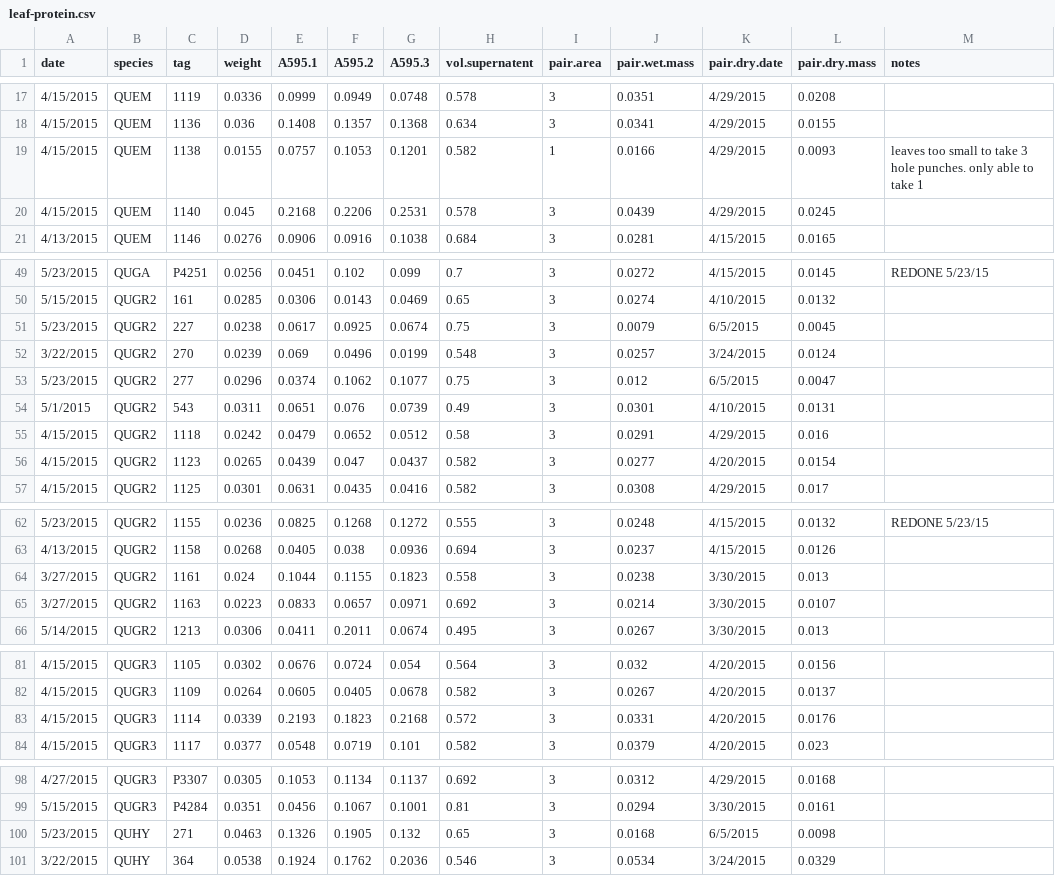
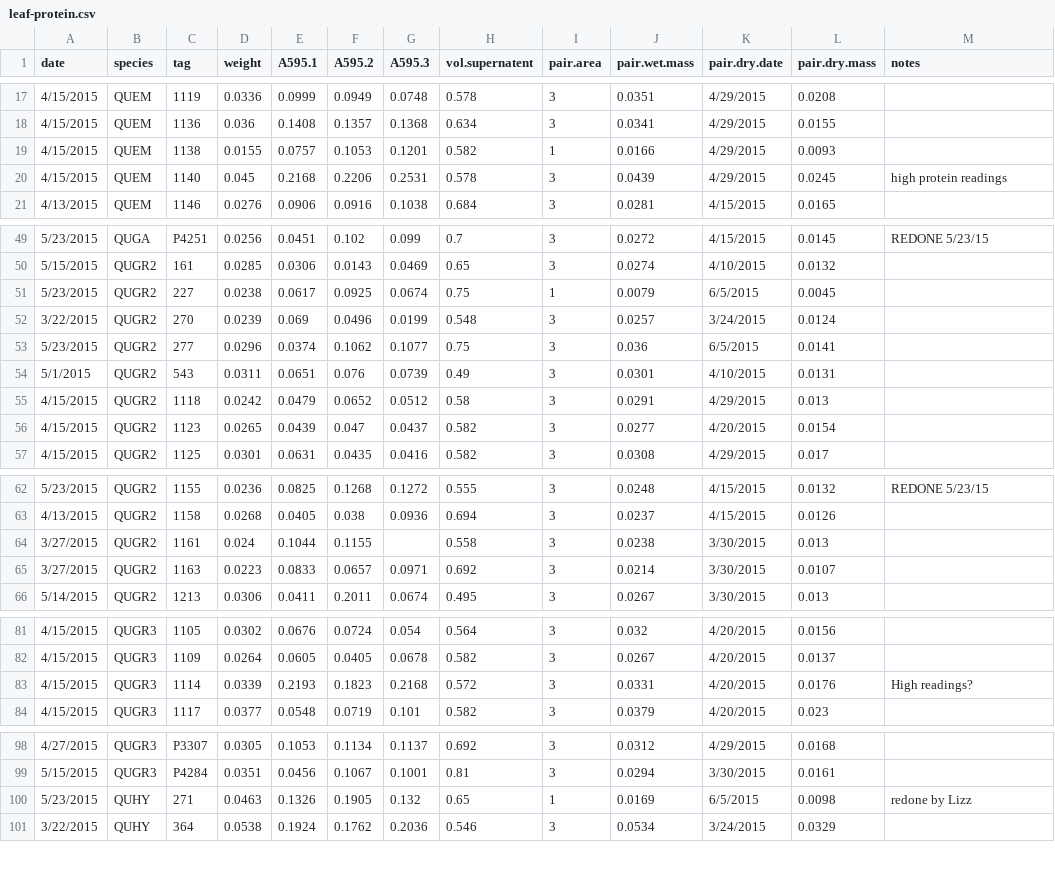
Before and after one commit to schwilklab/CSC-sky-island-forest, a CSV file: data/leaves/leaf-protein.csv, drawn as a sheet; only a part is shown, gaps mark what is left out; the diff covers the shown part only.

Commit message:
Fix #29: leaf protein outliers
Met with @efwaring and went through the leaves she redid as well as
other puzzles. We corrected some incorrectly entered data and a few
incorrect dry weights. All changes in this commit.

```diff
--- a/data/leaves/leaf-protein.csv
+++ b/data/leaves/leaf-protein.csv
@@ -18,4 +18,4 @@ date,species,tag,weight,A595.1,A595.2,A595.3,vol.supernatent,pair.area,pair.wet.
 4/15/2015,QUEM,1136,0.036,0.1408,0.1357,0.1368,0.634,3,0.0341,4/29/2015,0.0155,
-4/15/2015,QUEM,1138,0.0155,0.0757,0.1053,0.1201,0.582,1,0.0166,4/29/2015,0.0093,leaves too small to take 3 hole punches. only able to take 1
-4/15/2015,QUEM,1140,0.045,0.2168,0.2206,0.2531,0.578,3,0.0439,4/29/2015,0.0245,
+4/15/2015,QUEM,1138,0.0155,0.0757,0.1053,0.1201,0.582,1,0.0166,4/29/2015,0.0093,
+4/15/2015,QUEM,1140,0.045,0.2168,0.2206,0.2531,0.578,3,0.0439,4/29/2015,0.0245,high protein readings
 4/13/2015,QUEM,1146,0.0276,0.0906,0.0916,0.1038,0.684,3,0.0281,4/15/2015,0.0165,
@@ -50,7 +50,7 @@ date,species,tag,weight,A595.1,A595.2,A595.3,vol.supernatent,pair.area,pair.wet.
 5/15/2015,QUGR2,161,0.0285,0.0306,0.0143,0.0469,0.65,3,0.0274,4/10/2015,0.0132,
-5/23/2015,QUGR2,227,0.0238,0.0617,0.0925,0.0674,0.75,3,0.0079,6/5/2015,0.0045,
+5/23/2015,QUGR2,227,0.0238,0.0617,0.0925,0.0674,0.75,1,0.0079,6/5/2015,0.0045,
 3/22/2015,QUGR2,270,0.0239,0.069,0.0496,0.0199,0.548,3,0.0257,3/24/2015,0.0124,
-5/23/2015,QUGR2,277,0.0296,0.0374,0.1062,0.1077,0.75,3,0.012,6/5/2015,0.0047,
+5/23/2015,QUGR2,277,0.0296,0.0374,0.1062,0.1077,0.75,3,0.036,6/5/2015,0.0141,
 5/1/2015,QUGR2,543,0.0311,0.0651,0.076,0.0739,0.49,3,0.0301,4/10/2015,0.0131,
-4/15/2015,QUGR2,1118,0.0242,0.0479,0.0652,0.0512,0.58,3,0.0291,4/29/2015,0.016,
+4/15/2015,QUGR2,1118,0.0242,0.0479,0.0652,0.0512,0.58,3,0.0291,4/29/2015,0.013,
 4/15/2015,QUGR2,1123,0.0265,0.0439,0.047,0.0437,0.582,3,0.0277,4/20/2015,0.0154,
@@ -63,3 +63,3 @@ date,species,tag,weight,A595.1,A595.2,A595.3,vol.supernatent,pair.area,pair.wet.
 4/13/2015,QUGR2,1158,0.0268,0.0405,0.038,0.0936,0.694,3,0.0237,4/15/2015,0.0126,
-3/27/2015,QUGR2,1161,0.024,0.1044,0.1155,0.1823,0.558,3,0.0238,3/30/2015,0.013,
+3/27/2015,QUGR2,1161,0.024,0.1044,0.1155,,0.558,3,0.0238,3/30/2015,0.013,
 3/27/2015,QUGR2,1163,0.0223,0.0833,0.0657,0.0971,0.692,3,0.0214,3/30/2015,0.0107,
@@ -82,3 +82,3 @@ date,species,tag,weight,A595.1,A595.2,A595.3,vol.supernatent,pair.area,pair.wet.
 4/15/2015,QUGR3,1109,0.0264,0.0605,0.0405,0.0678,0.582,3,0.0267,4/20/2015,0.0137,
-4/15/2015,QUGR3,1114,0.0339,0.2193,0.1823,0.2168,0.572,3,0.0331,4/20/2015,0.0176,
+4/15/2015,QUGR3,1114,0.0339,0.2193,0.1823,0.2168,0.572,3,0.0331,4/20/2015,0.0176,High readings?
 4/15/2015,QUGR3,1117,0.0377,0.0548,0.0719,0.101,0.582,3,0.0379,4/20/2015,0.023,
@@ -99,3 +99,3 @@ date,species,tag,weight,A595.1,A595.2,A595.3,vol.supernatent,pair.area,pair.wet.
 5/15/2015,QUGR3,P4284,0.0351,0.0456,0.1067,0.1001,0.81,3,0.0294,3/30/2015,0.0161,
-5/23/2015,QUHY,271,0.0463,0.1326,0.1905,0.132,0.65,3,0.0168,6/5/2015,0.0098,
+5/23/2015,QUHY,271,0.0463,0.1326,0.1905,0.132,0.65,1,0.0169,6/5/2015,0.0098,redone by Lizz
 3/22/2015,QUHY,364,0.0538,0.1924,0.1762,0.2036,0.546,3,0.0534,3/24/2015,0.0329,
```
Also changed, not shown: 1 edited cell elsewhere in this file, 1 other file.
